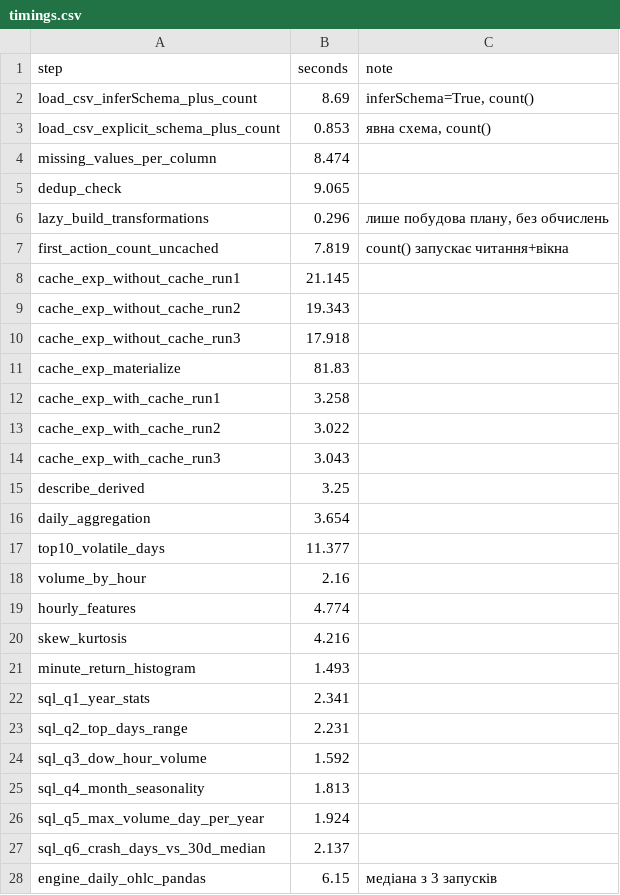
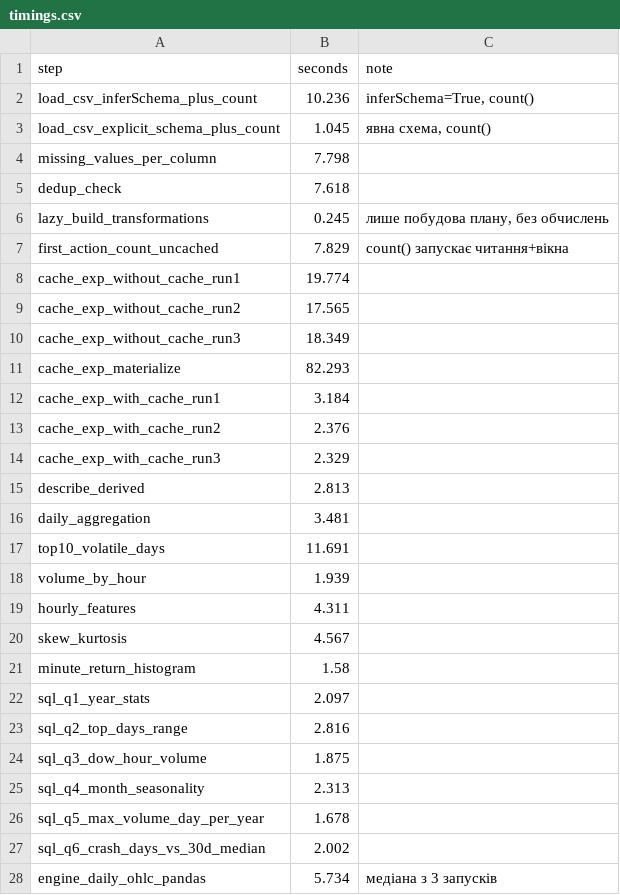
Before and after one commit to Wertyhan/AVD, a CSV file: work/pz2/results/timings.csv, drawn as a sheet; only a part is shown; the diff covers the shown part only.

```diff
--- a/work/pz2/results/timings.csv
+++ b/work/pz2/results/timings.csv
@@ -1,28 +1,28 @@
 step,seconds,note
-load_csv_inferSchema_plus_count,8.69,"inferSchema=True, count()"
-load_csv_explicit_schema_plus_count,0.853,"явна схема, count()"
-missing_values_per_column,8.474,
-dedup_check,9.065,
-lazy_build_transformations,0.296,"лише побудова плану, без обчислень"
-first_action_count_uncached,7.819,count() запускає читання+вікна
-cache_exp_without_cache_run1,21.145,
-cache_exp_without_cache_run2,19.343,
-cache_exp_without_cache_run3,17.918,
-cache_exp_materialize,81.83,
-cache_exp_with_cache_run1,3.258,
-cache_exp_with_cache_run2,3.022,
-cache_exp_with_cache_run3,3.043,
-describe_derived,3.25,
-daily_aggregation,3.654,
-top10_volatile_days,11.377,
-volume_by_hour,2.16,
-hourly_features,4.774,
-skew_kurtosis,4.216,
-minute_return_histogram,1.493,
-sql_q1_year_stats,2.341,
-sql_q2_top_days_range,2.231,
-sql_q3_dow_hour_volume,1.592,
-sql_q4_month_seasonality,1.813,
-sql_q5_max_volume_day_per_year,1.924,
-sql_q6_crash_days_vs_30d_median,2.137,
-engine_daily_ohlc_pandas,6.15,медіана з 3 запусків
+load_csv_inferSchema_plus_count,10.236,"inferSchema=True, count()"
+load_csv_explicit_schema_plus_count,1.045,"явна схема, count()"
+missing_values_per_column,7.798,
+dedup_check,7.618,
+lazy_build_transformations,0.245,"лише побудова плану, без обчислень"
+first_action_count_uncached,7.829,count() запускає читання+вікна
+cache_exp_without_cache_run1,19.774,
+cache_exp_without_cache_run2,17.565,
+cache_exp_without_cache_run3,18.349,
+cache_exp_materialize,82.293,
+cache_exp_with_cache_run1,3.184,
+cache_exp_with_cache_run2,2.376,
+cache_exp_with_cache_run3,2.329,
+describe_derived,2.813,
+daily_aggregation,3.481,
+top10_volatile_days,11.691,
+volume_by_hour,1.939,
+hourly_features,4.311,
+skew_kurtosis,4.567,
+minute_return_histogram,1.58,
+sql_q1_year_stats,2.097,
+sql_q2_top_days_range,2.816,
+sql_q3_dow_hour_volume,1.875,
+sql_q4_month_seasonality,2.313,
+sql_q5_max_volume_day_per_year,1.678,
+sql_q6_crash_days_vs_30d_median,2.002,
+engine_daily_ohlc_pandas,5.734,медіана з 3 запусків
```
Also changed, not shown: 6 edited cells elsewhere in this file, work/pz2/results/pz2_engine_comparison.csv, work/pz2/results/pz2_engine_comparison_summary.csv, 38 other files.
